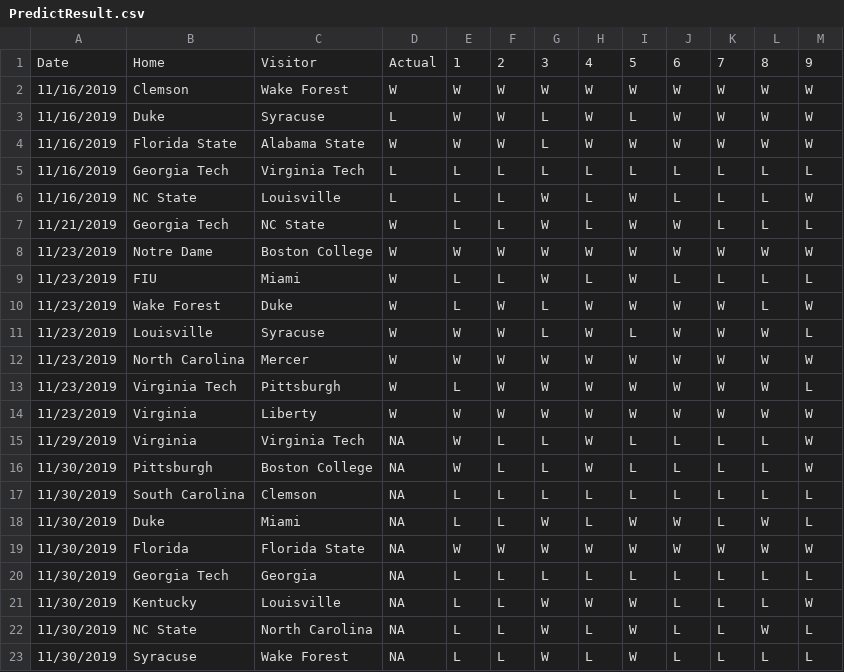
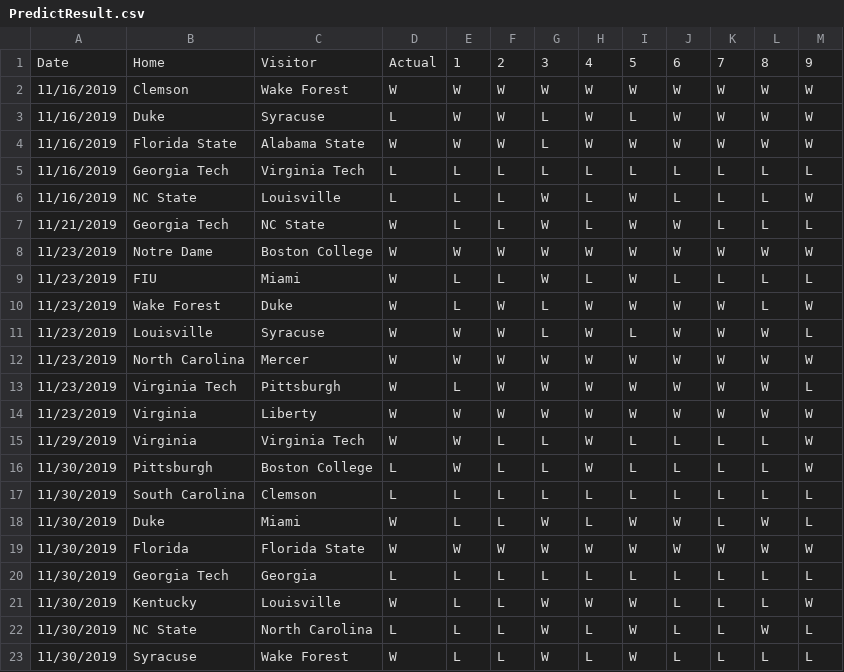
Before and after one commit to SuperMarioGiacomazzo/STOR390_WEBSITE, a CSV file: Playoffs/Round 2/PredictResult.csv, drawn as a sheet.

```diff
--- a/Playoffs/Round 2/PredictResult.csv
+++ b/Playoffs/Round 2/PredictResult.csv
@@ -14,10 +14,10 @@
 "11/23/2019","Virginia","Liberty","W","W","W","W","W","W","W","W","W","W"
-"11/29/2019","Virginia","Virginia Tech",NA,"W","L","L","W","L","L","L","L","W"
-"11/30/2019","Pittsburgh","Boston College",NA,"W","L","L","W","L","L","L","L","W"
-"11/30/2019","South Carolina","Clemson",NA,"L","L","L","L","L","L","L","L","L"
-"11/30/2019","Duke","Miami",NA,"L","L","W","L","W","W","L","W","L"
-"11/30/2019","Florida","Florida State",NA,"W","W","W","W","W","W","W","W","W"
-"11/30/2019","Georgia Tech","Georgia",NA,"L","L","L","L","L","L","L","L","L"
-"11/30/2019","Kentucky","Louisville",NA,"L","L","W","W","W","L","L","L","W"
-"11/30/2019","NC State","North Carolina",NA,"L","L","W","L","W","L","L","W","L"
-"11/30/2019","Syracuse","Wake Forest",NA,"L","L","W","L","W","L","L","L","L"
+"11/29/2019","Virginia","Virginia Tech","W","W","L","L","W","L","L","L","L","W"
+"11/30/2019","Pittsburgh","Boston College","L","W","L","L","W","L","L","L","L","W"
+"11/30/2019","South Carolina","Clemson","L","L","L","L","L","L","L","L","L","L"
+"11/30/2019","Duke","Miami","W","L","L","W","L","W","W","L","W","L"
+"11/30/2019","Florida","Florida State","W","W","W","W","W","W","W","W","W","W"
+"11/30/2019","Georgia Tech","Georgia","L","L","L","L","L","L","L","L","L","L"
+"11/30/2019","Kentucky","Louisville","W","L","L","W","W","W","L","L","L","W"
+"11/30/2019","NC State","North Carolina","L","L","L","W","L","W","L","L","W","L"
+"11/30/2019","Syracuse","Wake Forest","W","L","L","W","L","W","L","L","L","L"
```
Also changed, not shown: Playoffs/Round 2/PredictSpread.csv, Playoffs/Round 2/PredictTotal.csv, 8 other files.
